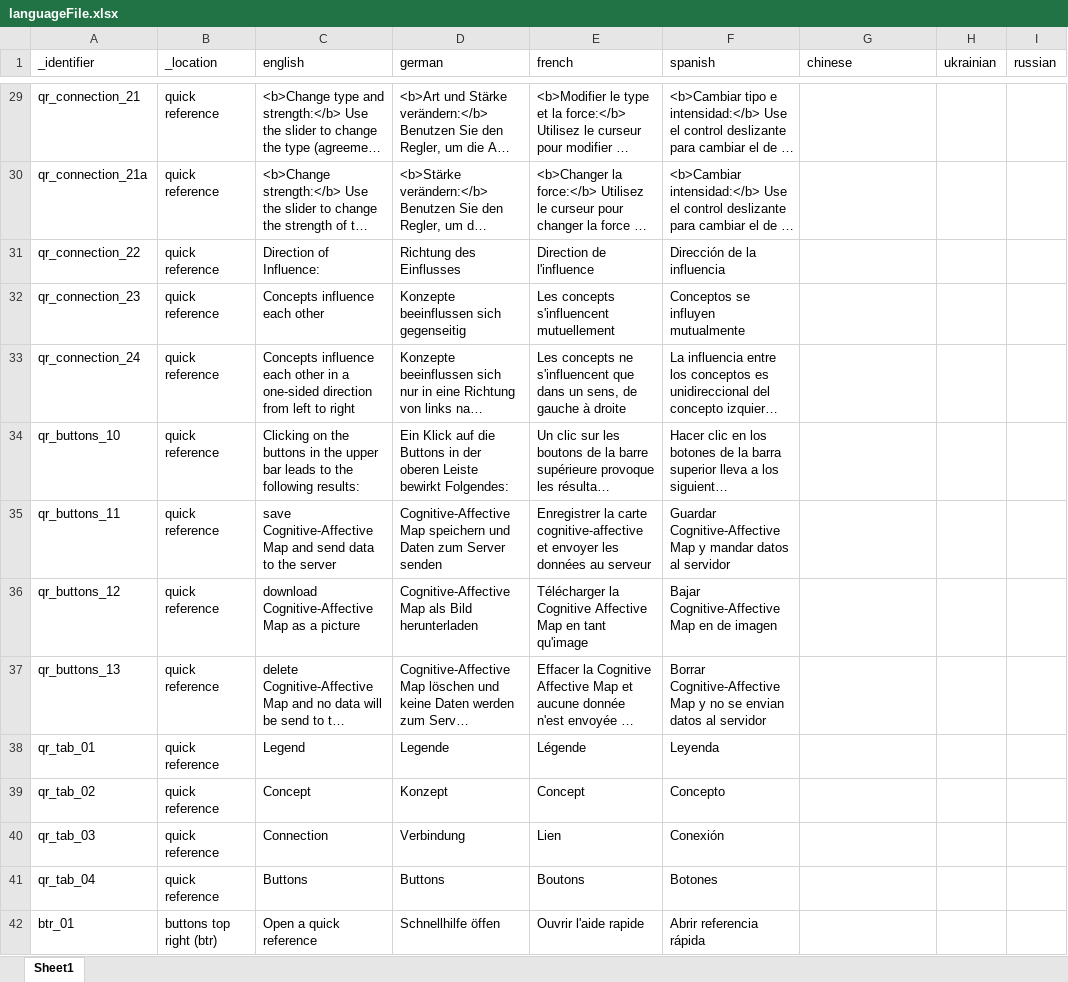
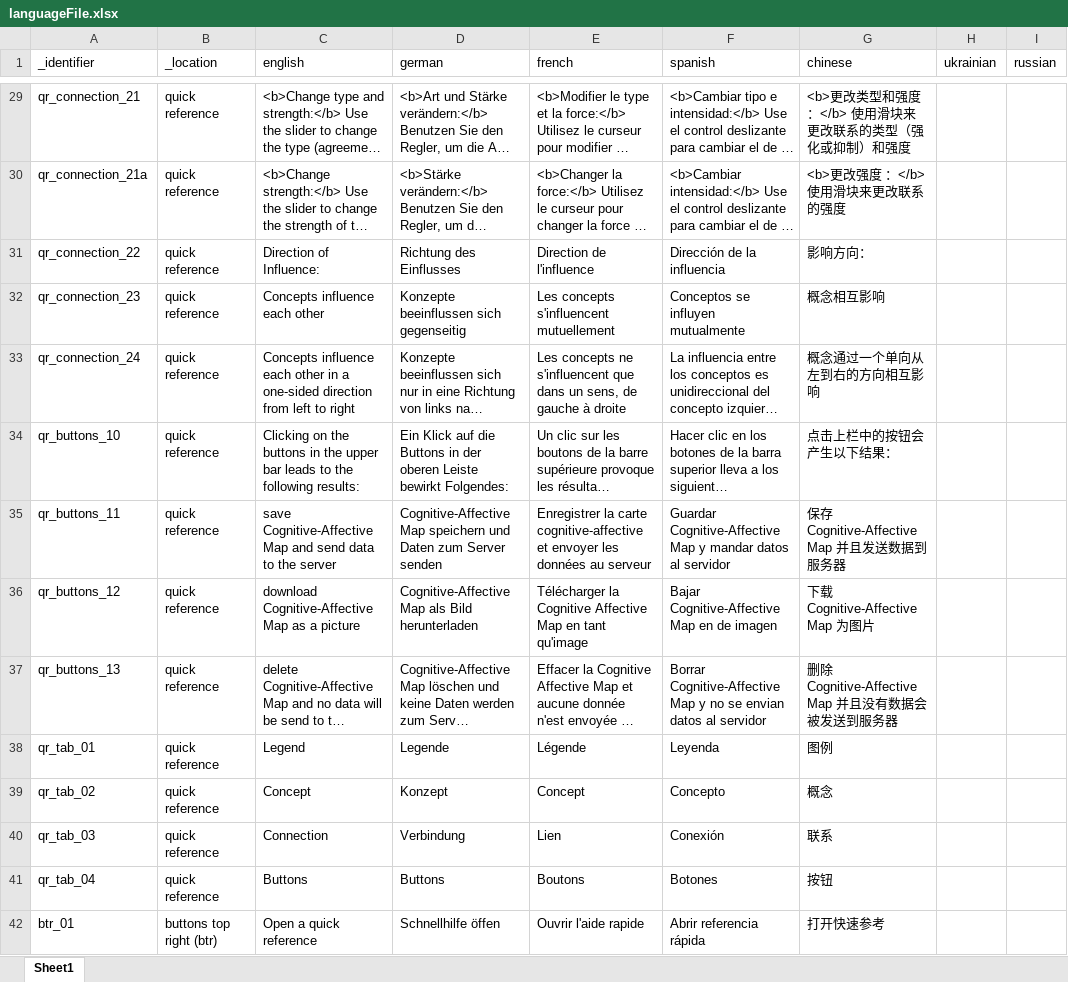
Before and after one commit to soelderer/DataCollection, an Excel workbook: config/languageFile.xlsx, sheet Sheet1, drawn as a sheet; only a part is shown, gaps mark what is left out; long unchanged cells end in …; values as stored, in another font and other column widths than the file's, no borders; the diff covers the shown part only; the diff names each change by its address in the sheet, - before the commit and + after, or states it on an @@ line.

```diff
--- a/config/languageFile.xlsx (sheet Sheet1)
+++ b/config/languageFile.xlsx (sheet Sheet1)
-G29 (chinese): (empty)
+G29 (chinese): <b>更改类型和强度 ：</b> 使用滑块来更改联系的类型（强化或抑制）和强度
-G30 (chinese): (empty)
+G30 (chinese): <b>更改强度 ：</b> 使用滑块来更改联系的强度
-G31 (chinese): (empty)
+G31 (chinese): 影响方向：
-G32 (chinese): (empty)
+G32 (chinese): 概念相互影响
-G33 (chinese): (empty)
+G33 (chinese): 概念通过一个单向从左到右的方向相互影响
-G34 (chinese): (empty)
+G34 (chinese): 点击上栏中的按钮会产生以下结果：
-G35 (chinese): (empty)
+G35 (chinese): 保存 Cognitive-Affective Map 并且发送数据到服务器
-G36 (chinese): (empty)
+G36 (chinese): 下载 Cognitive-Affective Map 为图片
-G37 (chinese): (empty)
+G37 (chinese): 删除 Cognitive-Affective Map 并且没有数据会被发送到服务器
-G38 (chinese): (empty)
+G38 (chinese): 图例
-G39 (chinese): (empty)
+G39 (chinese): 概念
-G40 (chinese): (empty)
+G40 (chinese): 联系
-G41 (chinese): (empty)
+G41 (chinese): 按钮
-G42 (chinese): (empty)
+G42 (chinese): 打开快速参考
```
Also changed, not shown: 74 edited cells elsewhere in this sheet, 7 other files.
